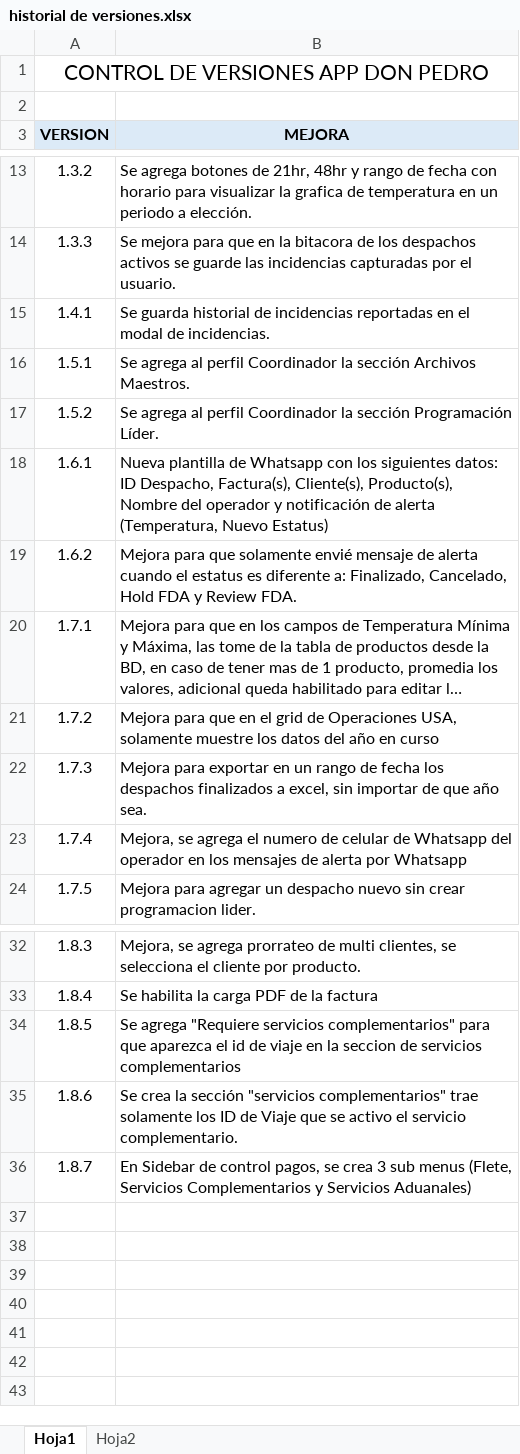
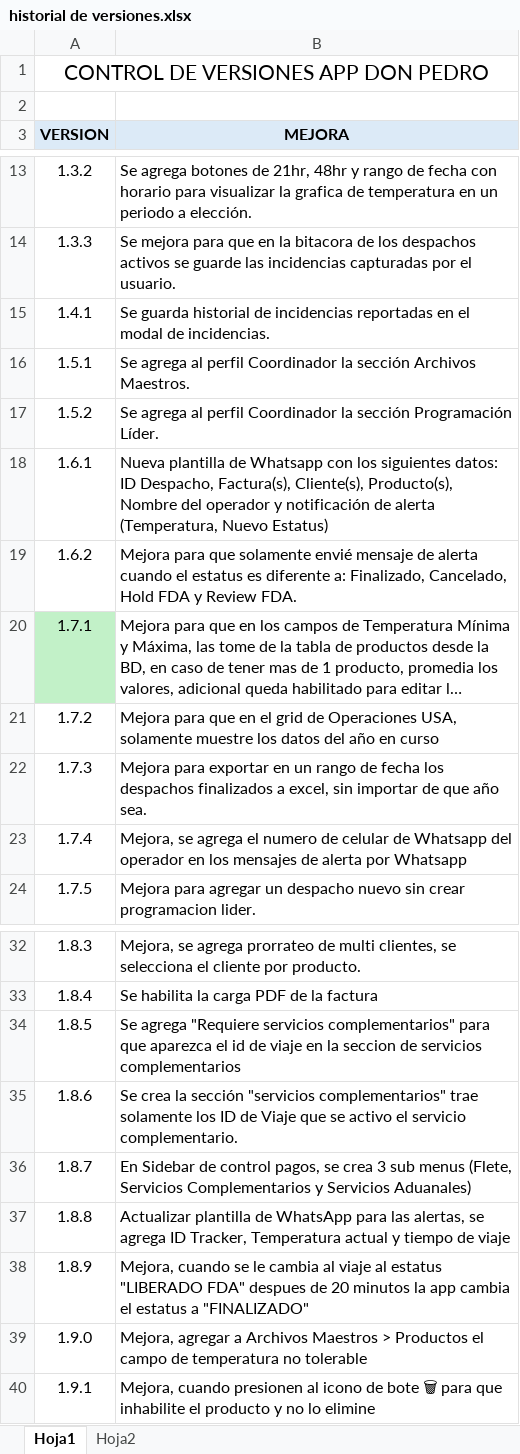
Before and after one commit to renegzz2/nglobal, an Excel workbook: historial de versiones/historial de versiones.xlsx, sheet Hoja1, drawn as a sheet; only a part is shown, gaps mark what is left out; long unchanged cells end in …; values as stored, in another font and other column widths than the file's, no borders; the diff names each change by its address in the sheet, - before the commit and + after, or states it on an @@ line.

```diff
--- a/historial de versiones/historial de versiones.xlsx (sheet Hoja1)
+++ b/historial de versiones/historial de versiones.xlsx (sheet Hoja1)
-A20 fill: none
+A20 fill: #C2F1C8
+row 37: 1.8.8 | Actualizar plantilla de WhatsApp para las alertas, se agrega ID Tracker, Temperatura actual y tiempo de viaje
+row 38: 1.8.9 | Mejora, cuando se le cambia al viaje al estatus "LIBERADO FDA" despues de 20 minutos la app cambia el estatus a "FINALIZADO"
+row 39: 1.9.0 | Mejora, agregar a Archivos Maestros > Productos el campo de temperatura no tolerable
+row 40: 1.9.1 | Mejora, cuando presionen al icono de bote 🗑 para que inhabilite el producto y no lo elimine
```
Also changed, not shown: 5 other files.
